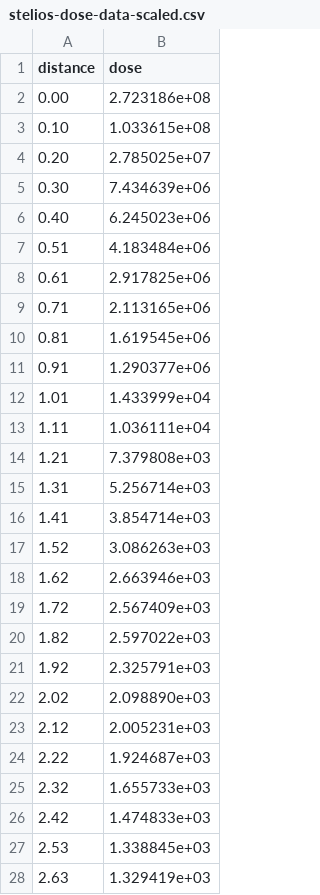
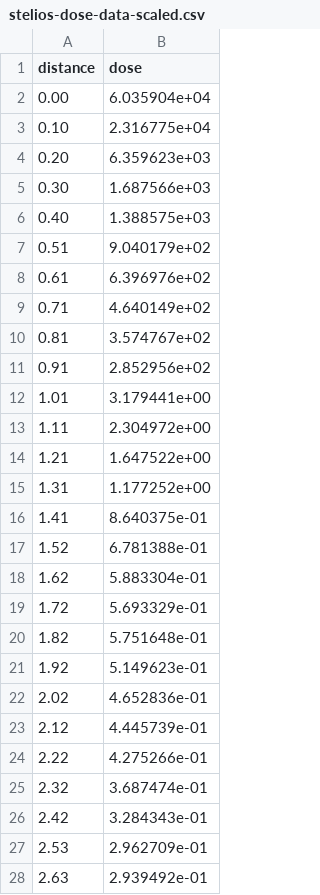
Before and after one commit to probml/covid19, a CSV file: WilsonMasel/stelios-dose-data-scaled.csv, drawn as a sheet; only a part is shown; the diff covers the shown part only.

Commit message:
colab!

```diff
--- a/WilsonMasel/stelios-dose-data-scaled.csv
+++ b/WilsonMasel/stelios-dose-data-scaled.csv
@@ -1,28 +1,28 @@
 distance,dose
-0.00,2.723186e+08
-0.10,1.033615e+08
-0.20,2.785025e+07
-0.30,7.434639e+06
-0.40,6.245023e+06
-0.51,4.183484e+06
-0.61,2.917825e+06
-0.71,2.113165e+06
-0.81,1.619545e+06
-0.91,1.290377e+06
-1.01,1.433999e+04
-1.11,1.036111e+04
-1.21,7.379808e+03
-1.31,5.256714e+03
-1.41,3.854714e+03
-1.52,3.086263e+03
-1.62,2.663946e+03
-1.72,2.567409e+03
-1.82,2.597022e+03
-1.92,2.325791e+03
-2.02,2.098890e+03
-2.12,2.005231e+03
-2.22,1.924687e+03
-2.32,1.655733e+03
-2.42,1.474833e+03
-2.53,1.338845e+03
-2.63,1.329419e+03
+0.00,6.035904e+04
+0.10,2.316775e+04
+0.20,6.359623e+03
+0.30,1.687566e+03
+0.40,1.388575e+03
+0.51,9.040179e+02
+0.61,6.396976e+02
+0.71,4.640149e+02
+0.81,3.574767e+02
+0.91,2.852956e+02
+1.01,3.179441e+00
+1.11,2.304972e+00
+1.21,1.647522e+00
+1.31,1.177252e+00
+1.41,8.640375e-01
+1.52,6.781388e-01
+1.62,5.883304e-01
+1.72,5.693329e-01
+1.82,5.751648e-01
+1.92,5.149623e-01
+2.02,4.652836e-01
+2.12,4.445739e-01
+2.22,4.275266e-01
+2.32,3.687474e-01
+2.42,3.284343e-01
+2.53,2.962709e-01
+2.63,2.939492e-01
```
Also changed, not shown: 73 edited cells elsewhere in this file.
